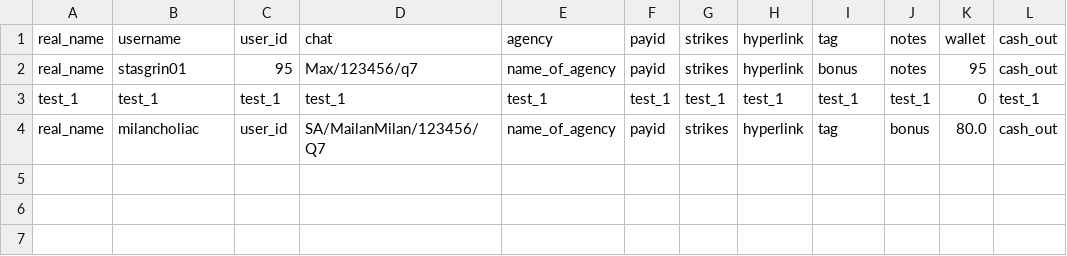
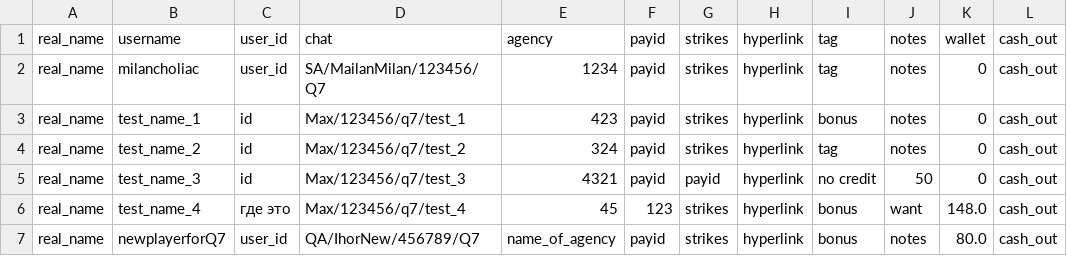
Before and after one commit to viktortanchik/bot_Q7_crm, a CSV file: db.csv, drawn as a sheet.

```diff
--- a/db.csv
+++ b/db.csv
@@ -1,4 +1,7 @@
 real_name,username,user_id,chat,agency,payid,strikes,hyperlink,tag,notes,wallet,cash_out
-real_name,stasgrin01,95,Max/123456/q7,name_of_agency,payid,strikes,hyperlink,bonus,notes,95,cash_out
-test_1,test_1,test_1,test_1,test_1,test_1,test_1,test_1,test_1,test_1,0,test_1
-real_name,milancholiac,user_id,SA/MailanMilan/123456/Q7,name_of_agency,payid,strikes,hyperlink,tag,bonus,80.0,cash_out
+real_name,milancholiac,user_id,SA/MailanMilan/123456/Q7,1234,payid,strikes,hyperlink,tag,notes,0,cash_out
+real_name,test_name_1,id,Max/123456/q7/test_1,423,payid,strikes,hyperlink,bonus,notes,0,cash_out
+real_name,test_name_2,id,Max/123456/q7/test_2,324,payid,strikes,hyperlink,tag,notes,0,cash_out
+real_name,test_name_3,id,Max/123456/q7/test_3,4321,payid,payid,hyperlink,no credit,50,0,cash_out
+real_name,test_name_4,где это,Max/123456/q7/test_4,45,123,strikes,hyperlink,bonus,want ,148.0,cash_out
+real_name,newplayerforQ7,user_id,QA/IhorNew/456789/Q7,name_of_agency,payid,strikes,hyperlink,bonus,notes,80.0,cash_out
```
Also changed, not shown: 25 other files.
